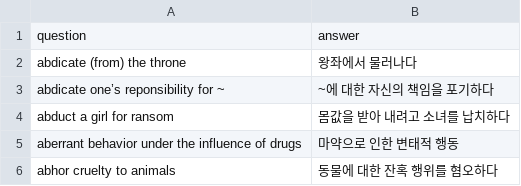
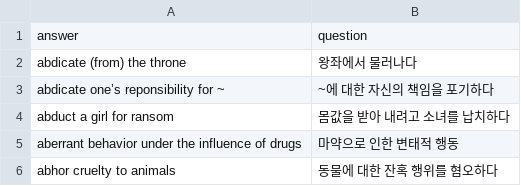
Before and after one commit to cycorld/luxuryfunding, a CSV file: db/md_voca/day1.csv, drawn as a sheet; only a part is shown.

```diff
--- a/db/md_voca/day1.csv
+++ b/db/md_voca/day1.csv
@@ -1,2 +1,2 @@
-question,answer
+answer,question
 abdicate (from) the throne,왕좌에서 물러나다
```
Also changed, not shown: 5 other files.
